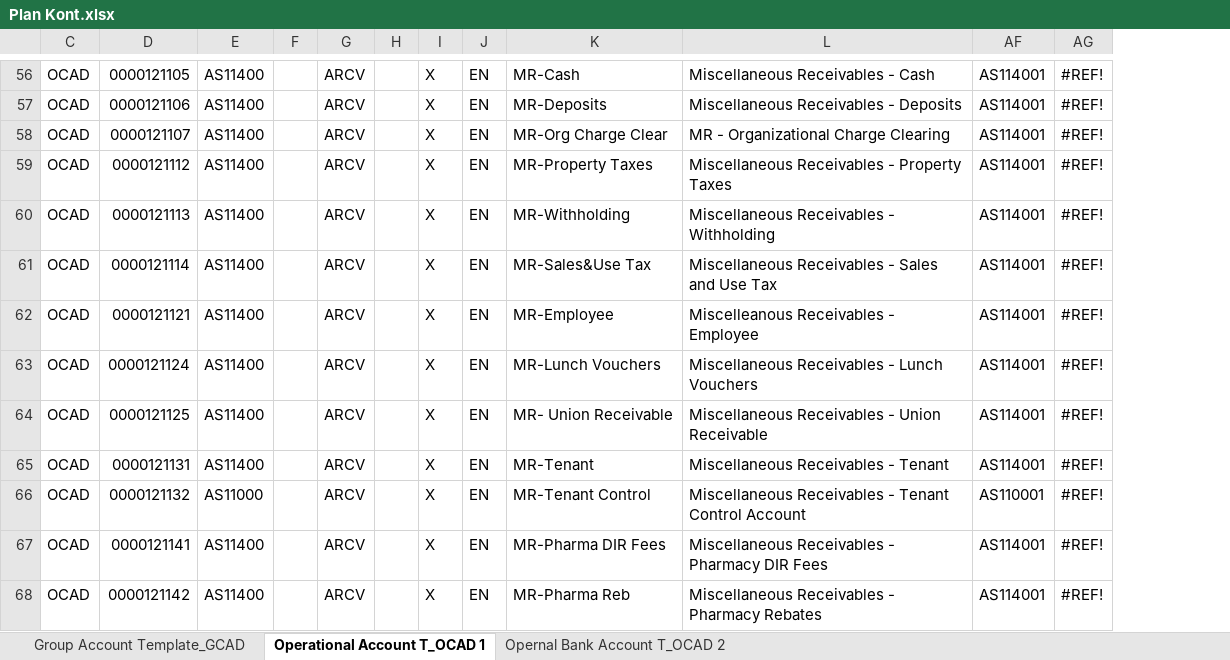
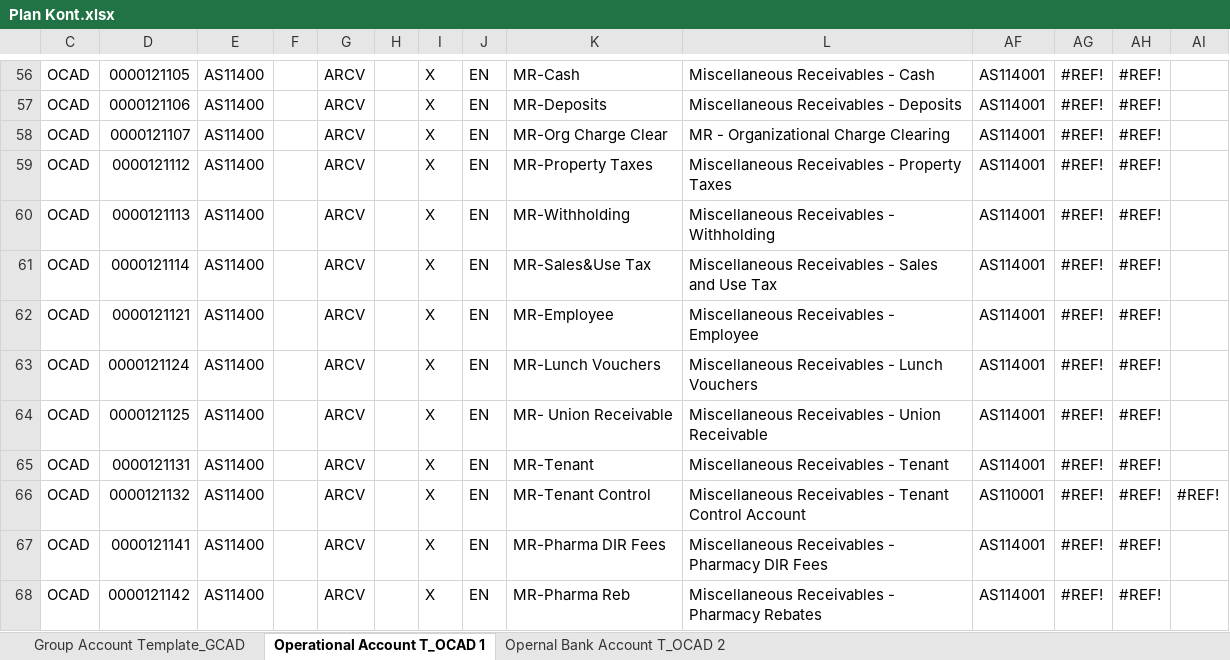
Before and after one commit to pka69/AH_project, an Excel workbook: source_data/Plan Kont.xlsx, sheet Operational Account T_OCAD 1, drawn as a sheet; only a part is shown, gaps mark what is left out; values as stored, in another font and other column widths than the file's, no cell formats; conditional formats not drawn; the diff covers the shown part only; the diff names each change by its address in the sheet, - before the commit and + after, or states it on an @@ line.

```diff
--- a/source_data/Plan Kont.xlsx (sheet Operational Account T_OCAD 1)
+++ b/source_data/Plan Kont.xlsx (sheet Operational Account T_OCAD 1)
+column AH, rows 56-68: all #REF!
+column AI, row 66: #REF!
-L62: Miscelleanous Receivables - Employee
+L62: Miscellaneous Receivables - Employee
-E66: AS11000
+E66: AS11400
```
Also changed, not shown: 32 added rows and 71 edited cells elsewhere in this sheet, sheet Opernal Bank Account T_OCAD 2, cell formats, formulas that keep their value, hidden cells, 1 other file.
